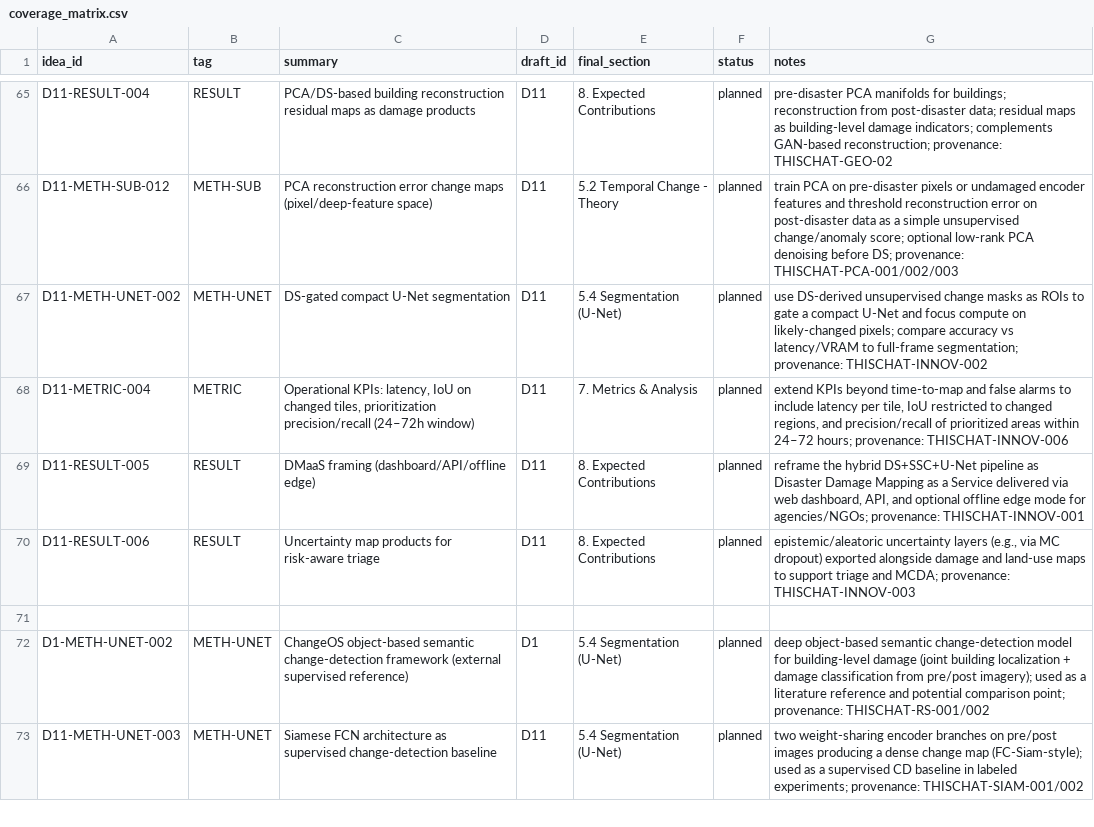
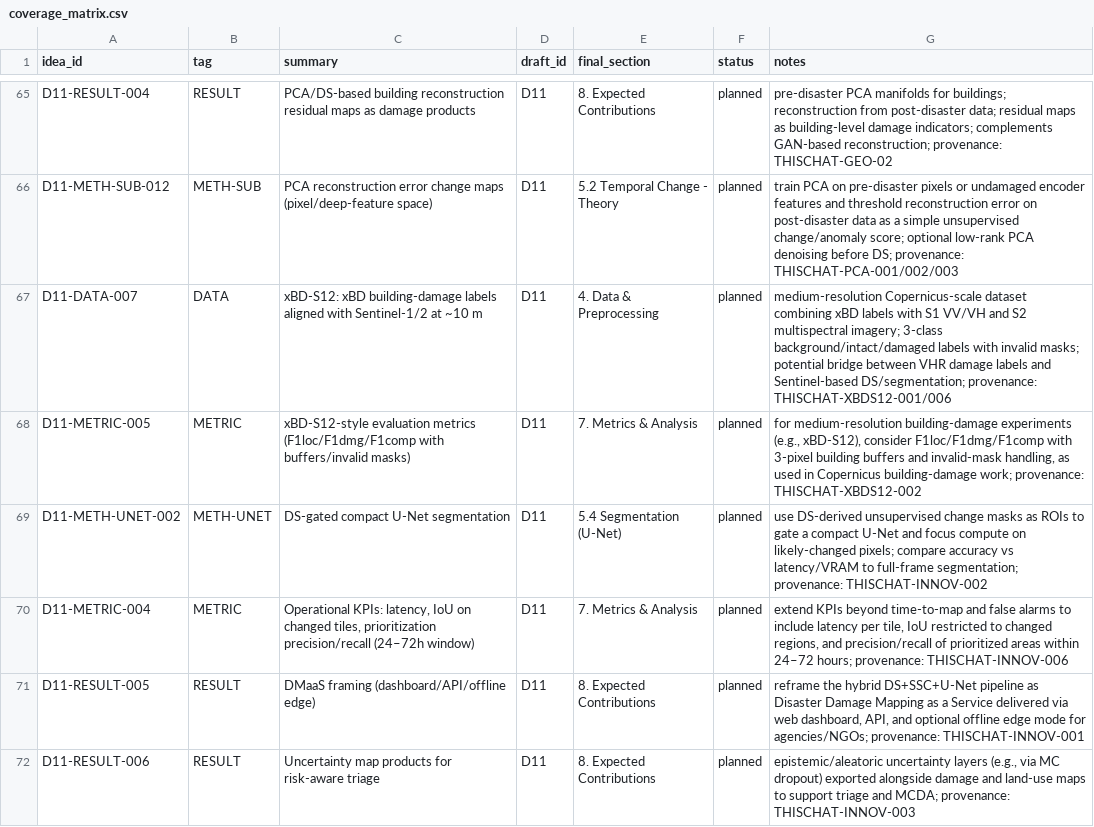
Before and after one commit to ashbeka/research-notes, a CSV file: coverage_matrix.csv, drawn as a sheet; only a part is shown, gaps mark what is left out; the shorter side is filled out with more unchanged rows; the diff names each change by its address in the sheet, - before the commit and + after, or states it on an @@ line.

```diff
--- a/coverage_matrix.csv
+++ b/coverage_matrix.csv
+row 67: D11-DATA-007 | DATA | xBD-S12: xBD building-damage labels aligned with Sentinel-1/2 at ~10 m | D11 | 4. Data & Preprocessing | planned | medium-resolution Copernicus-scale dataset combining xBD labels with S1 VV/VH and S2 multispectral imagery; 3-class background/intact/damaged labels with invalid masks; potential bridge between VHR damage labels and Sentinel-based DS/segmentation; provenance: THISCHAT-XBDS12-001/006
+row 68: D11-METRIC-005 | METRIC | xBD-S12-style evaluation metrics (F1loc/F1dmg/F1comp with buffers/invalid masks) | D11 | 7. Metrics & Analysis | planned | for medium-resolution building-damage experiments (e.g., xBD-S12), consider F1loc/F1dmg/F1comp with 3-pixel building buffers and invalid-mask handling, as used in Copernicus building-damage work; provenance: THISCHAT-XBDS12-002
```
Also changed, not shown: 2 other files.
